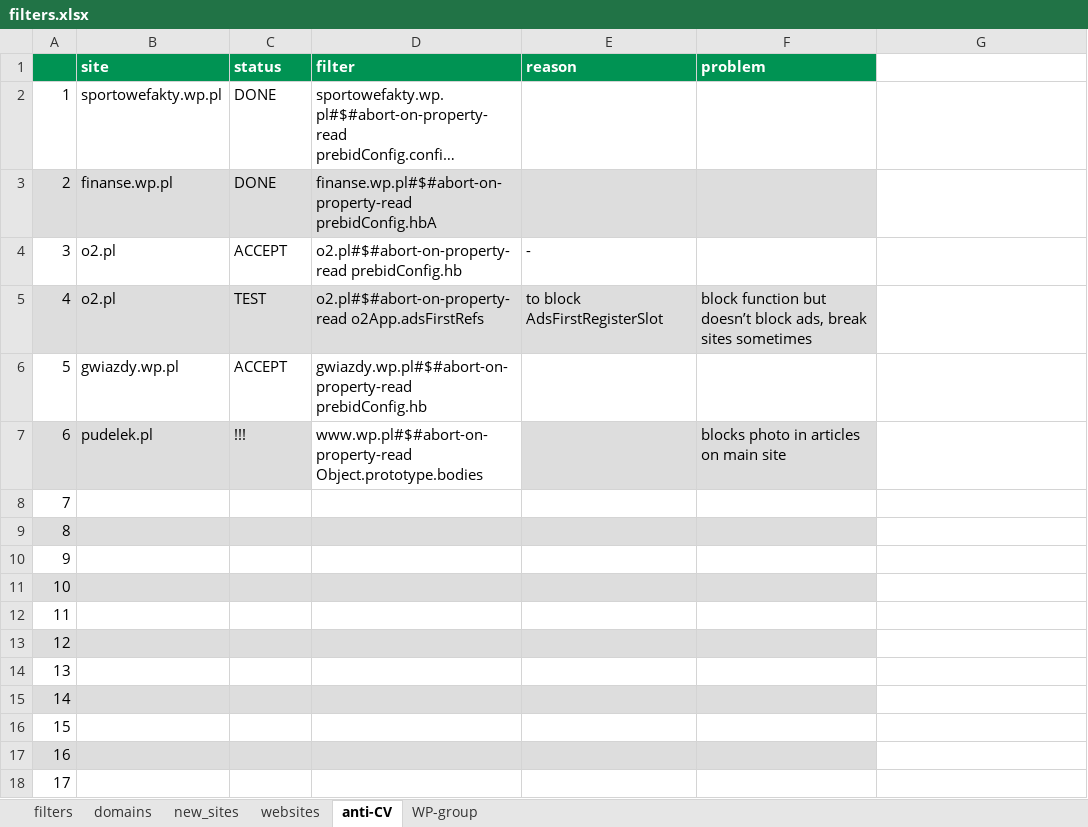
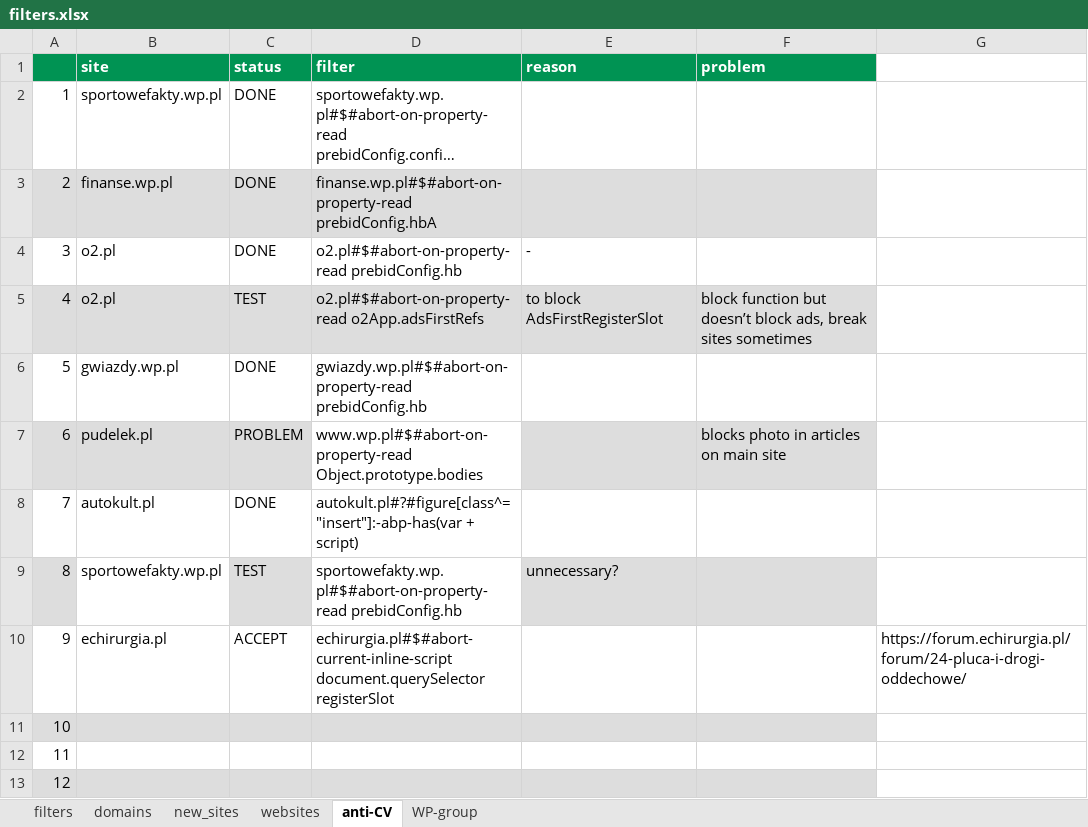
Before and after one commit to adblock-filters/filter-scripts, an Excel workbook: pull-requests/filters.xlsx, sheet anti-CV, drawn as a sheet; only a part is shown; the shorter side is filled out with more unchanged rows; long unchanged cells end in …; values as stored, in another font and other column widths than the file's, no borders; conditional formats not drawn; the diff names each change by its address in the sheet, - before the commit and + after, or states it on an @@ line.

```diff
--- a/pull-requests/filters.xlsx (sheet anti-CV)
+++ b/pull-requests/filters.xlsx (sheet anti-CV)
-C4 (status): ACCEPT
+C4 (status): DONE
-C6 (status): ACCEPT
+C6 (status): DONE
-C7 (status): !!!
+C7 (status): PROBLEM
-B8 (site): (empty)
+B8 (site): autokult.pl
-C8 (status): (empty)
+C8 (status): DONE
-D8 (filter): (empty)
+D8 (filter): autokult.pl#?#figure[class^="insert"]:-abp-has(var + script)
-B9 (site): (empty)
+B9 (site): sportowefakty.wp.pl
-B9 fill: #DDDDDD
+B9 fill: none
-C9 (status): (empty)
+C9 (status): TEST
-D9 (filter): (empty)
+D9 (filter): sportowefakty.wp.pl#$#abort-on-property-read prebidConfig.hb
-D9 fill: #DDDDDD
+D9 fill: none
-E9 (reason): (empty)
+E9 (reason): unnecessary?
-B10 (site): (empty)
+B10 (site): echirurgia.pl
-C10 (status): (empty)
+C10 (status): ACCEPT
-D10 (filter): (empty)
+D10 (filter): echirurgia.pl#$#abort-current-inline-script document.querySelector registerSlot
-G10: (empty)
+G10: https://forum.echirurgia.pl/forum/24-pluca-i-drogi-oddechowe/
```
Also changed, not shown: sheet filters, sheet WP-group, 2 other files.
